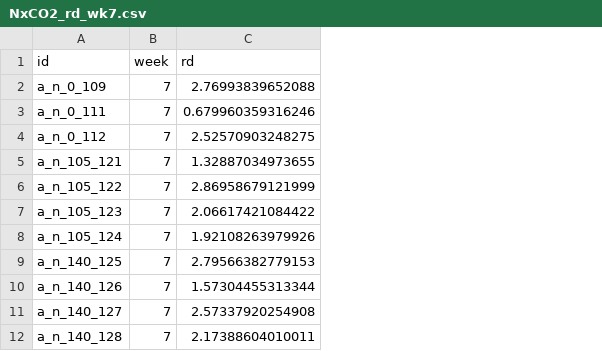
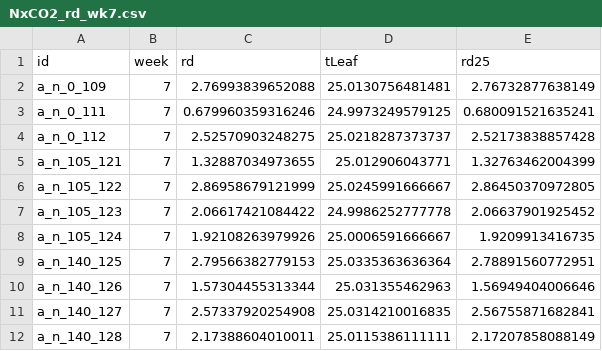
Before and after one commit to eaperkowski/2022_NxCO2xI, a CSV file: data_sheets/NxCO2_rd_wk7.csv, drawn as a sheet; only a part is shown; the diff names each change by its address in the sheet, - before the commit and + after, or states it on an @@ line.

```diff
--- a/data_sheets/NxCO2_rd_wk7.csv
+++ b/data_sheets/NxCO2_rd_wk7.csv
+column D (tLeaf), rows 2-12: 25.0130756481481 | 24.9973249579125 | 25.0218287373737 | 25.012906043771 | 25.0245991666667 | 24.9986252777778 | 25.0006591666667 | 25.0335363636364 | 25.031355462963 | 25.0314210016835 | 25.0115386111111
+column E (rd25), rows 2-12: 2.76732877638149 | 0.680091521635241 | 2.52173838857428 | 1.32763462004399 | 2.86450370972805 | 2.06637901925452 | 1.9209913416735 | 2.78891560772951 | 1.56949404006646 | 2.56755871682841 | 2.17207858088149
```
Also changed, not shown: data_sheets/NxCO2_rd_wk6.csv, 1 other file.
